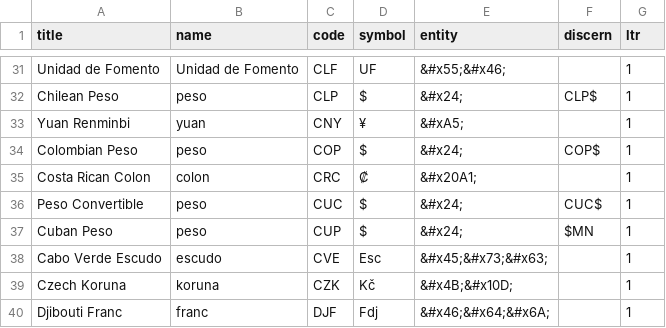
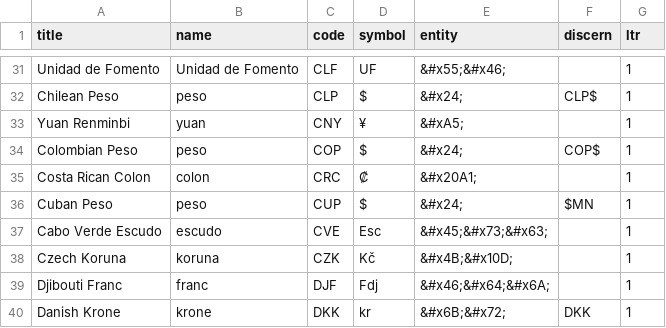
Before and after one commit to gibbs/currency-data, a CSV file: dist/currencies.csv, drawn as a sheet; only a part is shown, gaps mark what is left out; the shorter side is filled out with more unchanged rows; the diff names each change by its address in the sheet, - before the commit and + after, or states it on an @@ line.

```diff
--- a/dist/currencies.csv
+++ b/dist/currencies.csv
-row 36: Peso Convertible | peso | CUC | $ | &#x24; | CUC$ | 1
```
Also changed, not shown: 6 other files.
